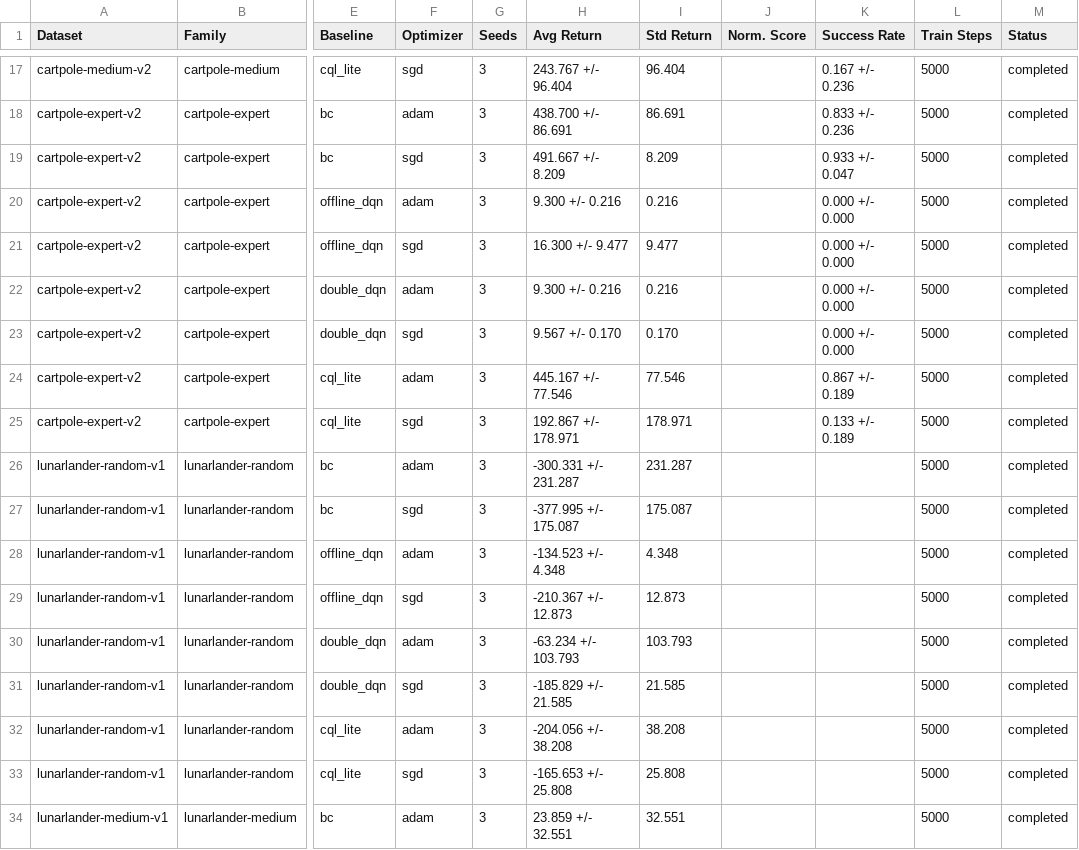
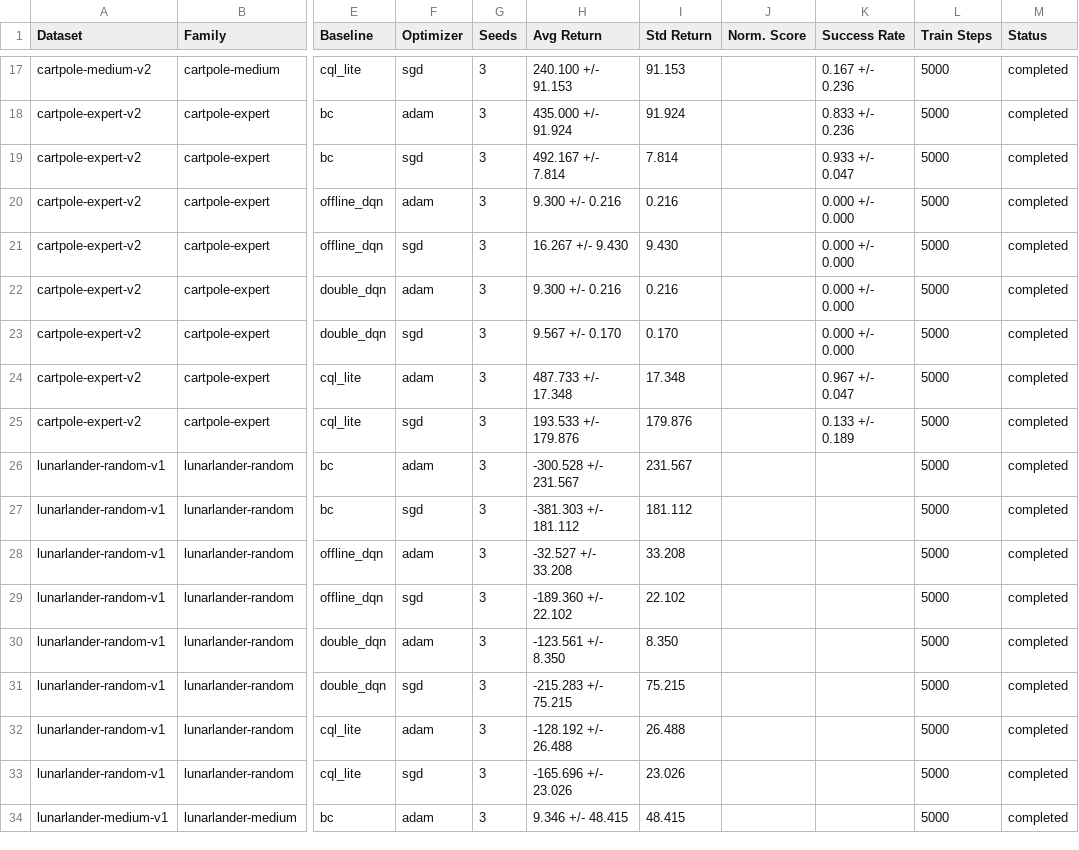
Before and after one commit to patee1811/zk_offline_dqn, a CSV file: artifacts/reports/final_ndss/table1_rl_performance.csv, drawn as a sheet; only a part is shown, gaps mark what is left out; the diff covers the shown part only; the diff names each change by its address in the sheet, - before the commit and + after, or states it on an @@ line.

```diff
--- a/artifacts/reports/final_ndss/table1_rl_performance.csv
+++ b/artifacts/reports/final_ndss/table1_rl_performance.csv
-H17 (Avg Return): 243.767 +/- 96.404
+H17 (Avg Return): 240.100 +/- 91.153
-I17 (Std Return): 96.404
+I17 (Std Return): 91.153
-H18 (Avg Return): 438.700 +/- 86.691
+H18 (Avg Return): 435.000 +/- 91.924
-I18 (Std Return): 86.691
+I18 (Std Return): 91.924
-H19 (Avg Return): 491.667 +/- 8.209
+H19 (Avg Return): 492.167 +/- 7.814
-I19 (Std Return): 8.209
+I19 (Std Return): 7.814
-H21 (Avg Return): 16.300 +/- 9.477
+H21 (Avg Return): 16.267 +/- 9.430
-I21 (Std Return): 9.477
+I21 (Std Return): 9.430
-H24 (Avg Return): 445.167 +/- 77.546
+H24 (Avg Return): 487.733 +/- 17.348
-I24 (Std Return): 77.546
+I24 (Std Return): 17.348
-K24 (Success Rate): 0.867 +/- 0.189
+K24 (Success Rate): 0.967 +/- 0.047
-H25 (Avg Return): 192.867 +/- 178.971
+H25 (Avg Return): 193.533 +/- 179.876
-I25 (Std Return): 178.971
+I25 (Std Return): 179.876
-H26 (Avg Return): -300.331 +/- 231.287
+H26 (Avg Return): -300.528 +/- 231.567
-I26 (Std Return): 231.287
+I26 (Std Return): 231.567
-H27 (Avg Return): -377.995 +/- 175.087
+H27 (Avg Return): -381.303 +/- 181.112
-I27 (Std Return): 175.087
+I27 (Std Return): 181.112
-H28 (Avg Return): -134.523 +/- 4.348
+H28 (Avg Return): -32.527 +/- 33.208
-I28 (Std Return): 4.348
+I28 (Std Return): 33.208
-H29 (Avg Return): -210.367 +/- 12.873
+H29 (Avg Return): -189.360 +/- 22.102
-I29 (Std Return): 12.873
+I29 (Std Return): 22.102
-H30 (Avg Return): -63.234 +/- 103.793
+H30 (Avg Return): -123.561 +/- 8.350
-I30 (Std Return): 103.793
+I30 (Std Return): 8.350
-H31 (Avg Return): -185.829 +/- 21.585
+H31 (Avg Return): -215.283 +/- 75.215
-I31 (Std Return): 21.585
+I31 (Std Return): 75.215
-H32 (Avg Return): -204.056 +/- 38.208
+H32 (Avg Return): -128.192 +/- 26.488
-I32 (Std Return): 38.208
+I32 (Std Return): 26.488
-H33 (Avg Return): -165.653 +/- 25.808
+H33 (Avg Return): -165.696 +/- 23.026
-I33 (Std Return): 25.808
+I33 (Std Return): 23.026
-H34 (Avg Return): 23.859 +/- 32.551
+H34 (Avg Return): 9.346 +/- 48.415
-I34 (Std Return): 32.551
+I34 (Std Return): 48.415
```
Also changed, not shown: 61 edited cells elsewhere in this file, 5 other files.
